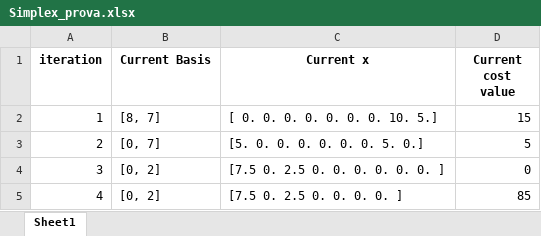
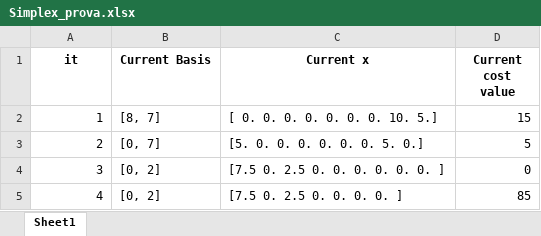
Before and after one commit to feuer95/Thesis, an Excel workbook: Python/Simplex_prova.xlsx, sheet Sheet1, drawn as a sheet; values as stored, in another font and other column widths than the file's, no borders; the diff names each change by its address in the sheet, - before the commit and + after, or states it on an @@ line.

```diff
--- a/Python/Simplex_prova.xlsx (sheet Sheet1)
+++ b/Python/Simplex_prova.xlsx (sheet Sheet1)
-A1: iteration
+A1: it
```
Also changed, not shown: Python/LPF.xlsx, 10 other files.
